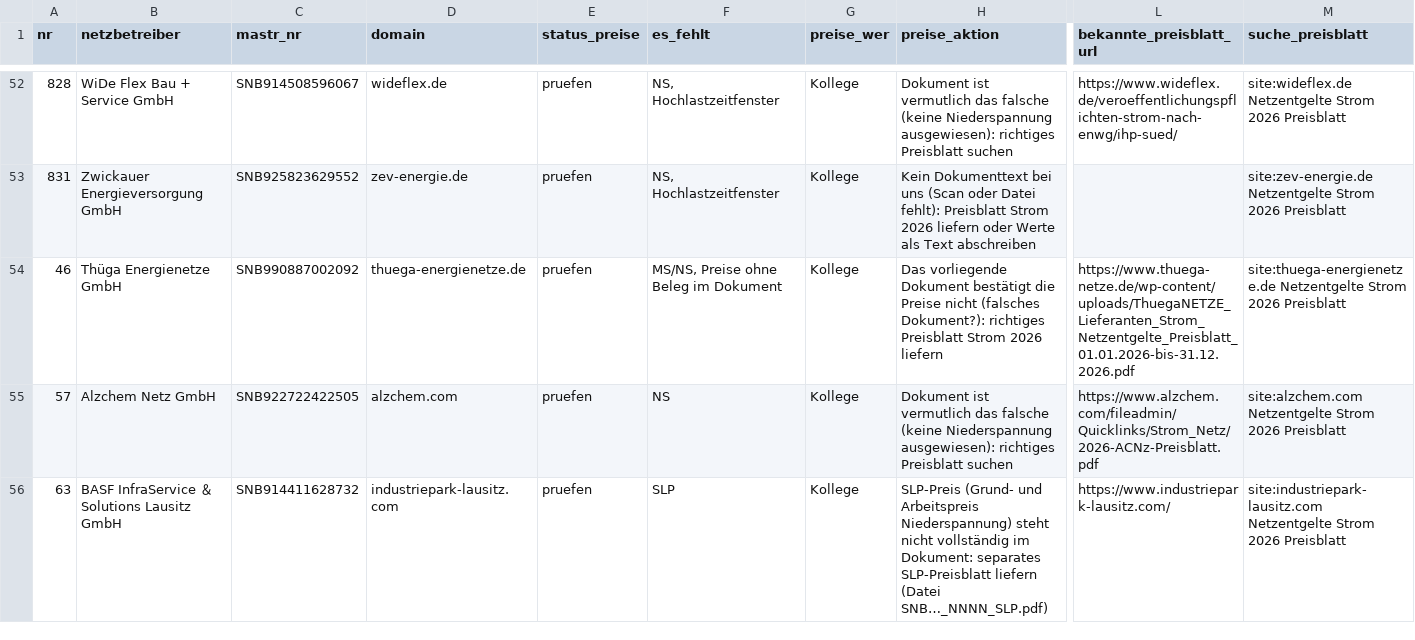
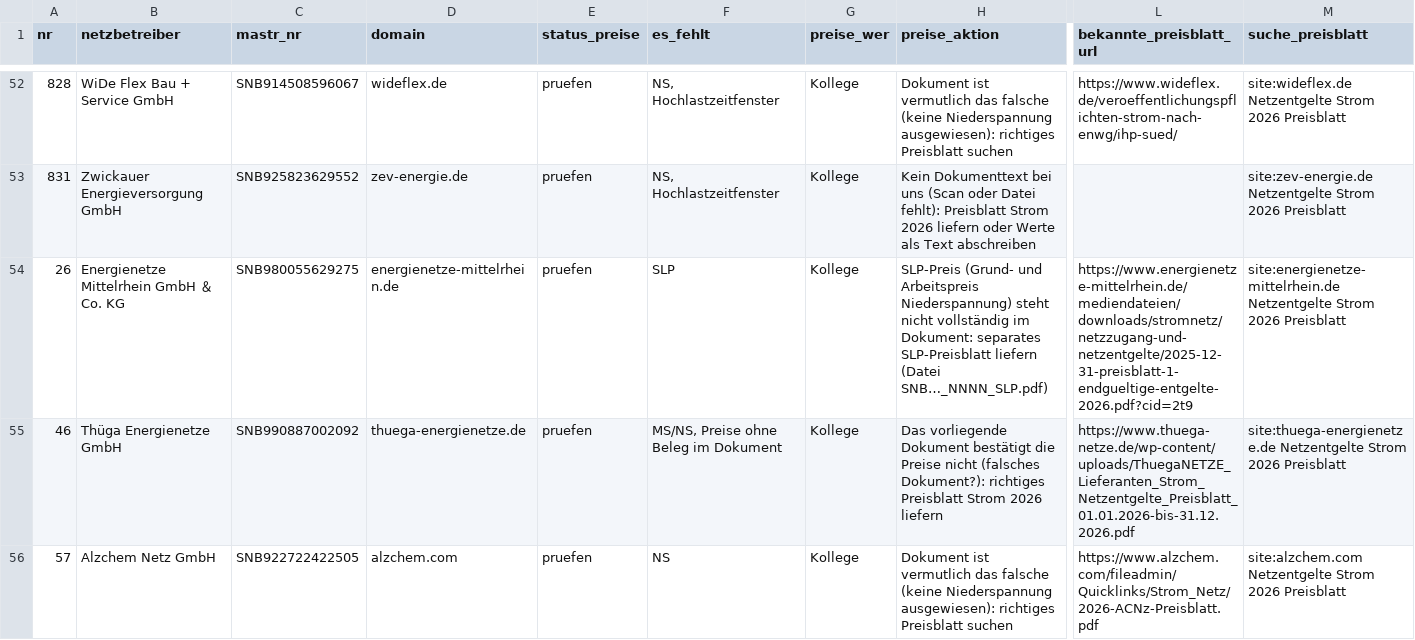
Before and after one commit to buelentd/netzentgelte-strom, a CSV file: ergebnis/arbeitsliste.csv, drawn as a sheet; only a part is shown, gaps mark what is left out; the shorter side is filled out with more unchanged rows; rows hold the shown columns only; the diff covers the shown part only; the diff names each change by its address in the sheet, - before the commit and + after, or states it on an @@ line.

```diff
--- a/ergebnis/arbeitsliste.csv
+++ b/ergebnis/arbeitsliste.csv
+row 54: 26 | Energienetze Mittelrhein GmbH ＆ Co. KG | SNB980055629275 | energienetze-mittelrhein.de | pruefen | SLP | Kollege | SLP-Preis (Grund- und Arbeitspreis Niederspannung) steht nicht vollständig im Dokument: separates SLP-Preisblatt liefern (Datei SNB…_NNNN_SLP.pdf) | https://www.energienetze-mittelrhein.de/mediendateien/downloads/stromnetz/netzzugang-und-netzentgelte/2025-12-31-preisblatt-1-endgueltige-entgelte-2026.pdf?cid=2t9 | site:energienetze-mittelrhein.de Netzentgelte Strom 2026 Preisblatt
```
Also changed, not shown: 3 edited cells elsewhere in this file, ergebnis/kollege_preise.csv, ergebnis/netzentgelte_2026.csv, 20 other files.
